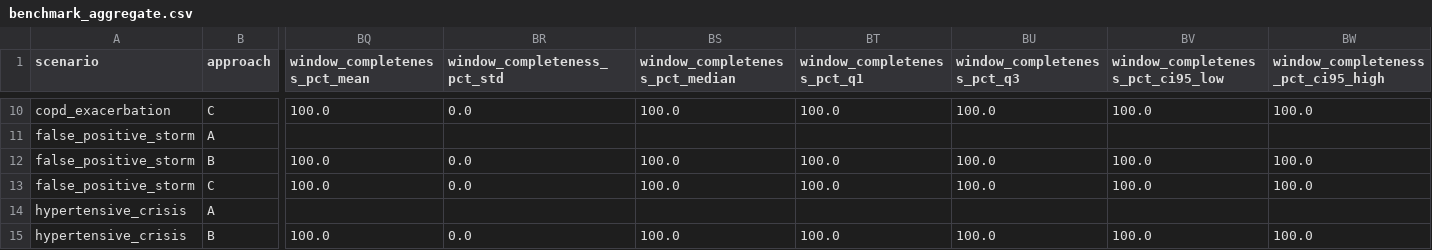
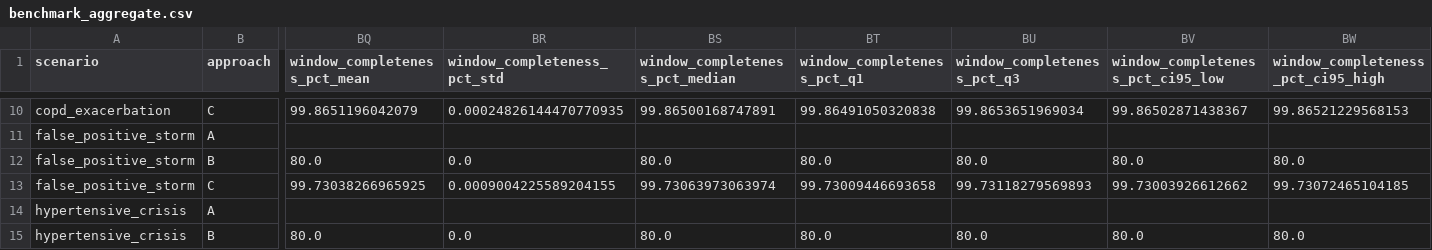
Before and after one commit to isaiapedro/streaming-pipeline, a CSV file: evidence/benchmark_aggregate.csv, drawn as a sheet; only a part is shown, gaps mark what is left out; the diff covers the shown part only; the diff names each change by its address in the sheet, - before the commit and + after, or states it on an @@ line.

```diff
--- a/evidence/benchmark_aggregate.csv
+++ b/evidence/benchmark_aggregate.csv
-BQ10 (window_completeness_pct_mean): 100.0
+BQ10 (window_completeness_pct_mean): 99.8651196042079
-BR10 (window_completeness_pct_std): 0.0
+BR10 (window_completeness_pct_std): 0.00024826144470770935
-BS10 (window_completeness_pct_median): 100.0
+BS10 (window_completeness_pct_median): 99.86500168747891
-BT10 (window_completeness_pct_q1): 100.0
+BT10 (window_completeness_pct_q1): 99.86491050320838
-BU10 (window_completeness_pct_q3): 100.0
+BU10 (window_completeness_pct_q3): 99.8653651969034
-BV10 (window_completeness_pct_ci95_low): 100.0
+BV10 (window_completeness_pct_ci95_low): 99.86502871438367
-BW10: 100.0
+BW10: 99.86521229568153
-BQ12 (window_completeness_pct_mean): 100.0
+BQ12 (window_completeness_pct_mean): 80.0
-BS12 (window_completeness_pct_median): 100.0
+BS12 (window_completeness_pct_median): 80.0
-BT12 (window_completeness_pct_q1): 100.0
+BT12 (window_completeness_pct_q1): 80.0
-BU12 (window_completeness_pct_q3): 100.0
+BU12 (window_completeness_pct_q3): 80.0
-BV12 (window_completeness_pct_ci95_low): 100.0
+BV12 (window_completeness_pct_ci95_low): 80.0
-BW12: 100.0
+BW12: 80.0
-BQ13 (window_completeness_pct_mean): 100.0
+BQ13 (window_completeness_pct_mean): 99.73038266965925
-BR13 (window_completeness_pct_std): 0.0
+BR13 (window_completeness_pct_std): 0.0009004225589204155
-BS13 (window_completeness_pct_median): 100.0
+BS13 (window_completeness_pct_median): 99.73063973063974
-BT13 (window_completeness_pct_q1): 100.0
+BT13 (window_completeness_pct_q1): 99.73009446693658
-BU13 (window_completeness_pct_q3): 100.0
+BU13 (window_completeness_pct_q3): 99.73118279569893
-BV13 (window_completeness_pct_ci95_low): 100.0
+BV13 (window_completeness_pct_ci95_low): 99.73003926612662
-BW13: 100.0
+BW13: 99.73072465104185
-BQ15 (window_completeness_pct_mean): 100.0
+BQ15 (window_completeness_pct_mean): 80.0
-BS15 (window_completeness_pct_median): 100.0
+BS15 (window_completeness_pct_median): 80.0
-BT15 (window_completeness_pct_q1): 100.0
+BT15 (window_completeness_pct_q1): 80.0
-BU15 (window_completeness_pct_q3): 100.0
+BU15 (window_completeness_pct_q3): 80.0
-BV15 (window_completeness_pct_ci95_low): 100.0
+BV15 (window_completeness_pct_ci95_low): 80.0
-BW15: 100.0
+BW15: 80.0
```
Also changed, not shown: 53 edited cells elsewhere in this file, benchmark_results.csv, 58 other files.
